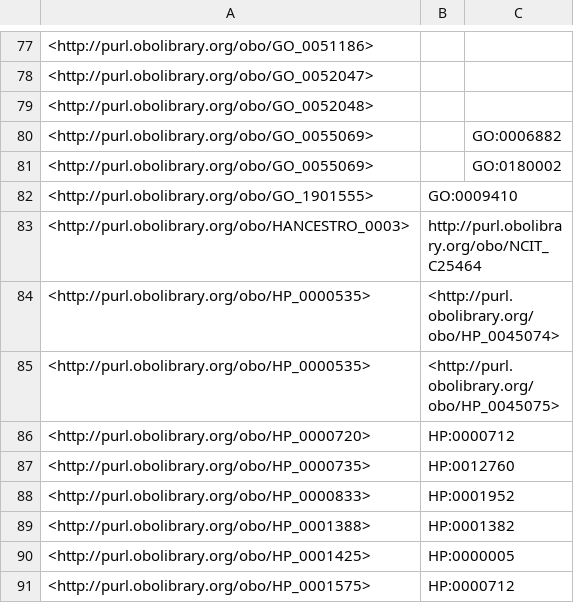
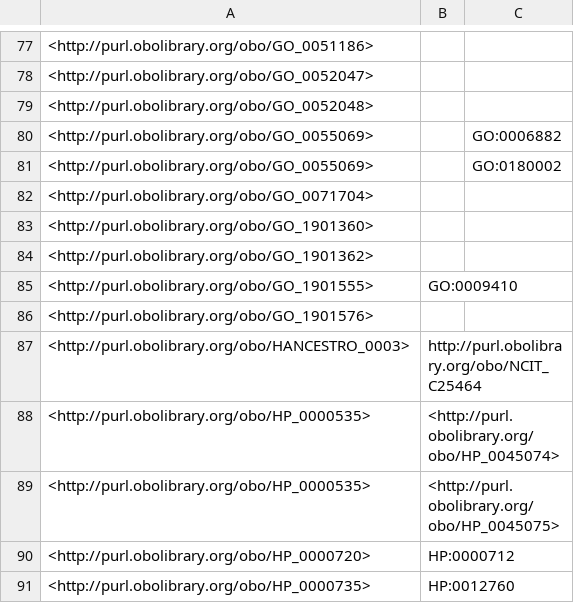
Before and after one commit to EBISPOT/efo, a TSV file: src/ontology/reports/obsoletes.tsv, drawn as a sheet; only a part is shown, gaps mark what is left out; the shorter side is filled out with more unchanged rows.

```diff
--- a/src/ontology/reports/obsoletes.tsv
+++ b/src/ontology/reports/obsoletes.tsv
@@ -81,3 +81,7 @@
 <http://purl.obolibrary.org/obo/GO_0055069>		"GO:0180002"
+<http://purl.obolibrary.org/obo/GO_0071704>		
+<http://purl.obolibrary.org/obo/GO_1901360>		
+<http://purl.obolibrary.org/obo/GO_1901362>		
 <http://purl.obolibrary.org/obo/GO_1901555>	"GO:0009410"	
+<http://purl.obolibrary.org/obo/GO_1901576>		
 <http://purl.obolibrary.org/obo/HANCESTRO_0003>	"http://purl.obolibrary.org/obo/NCIT_C25464"	
```
Also changed, not shown: src/ontology/components/mondo_efo_mappings.template.tsv, src/ontology/components/mondo_efo_mappings.tsv, 11 other files.
